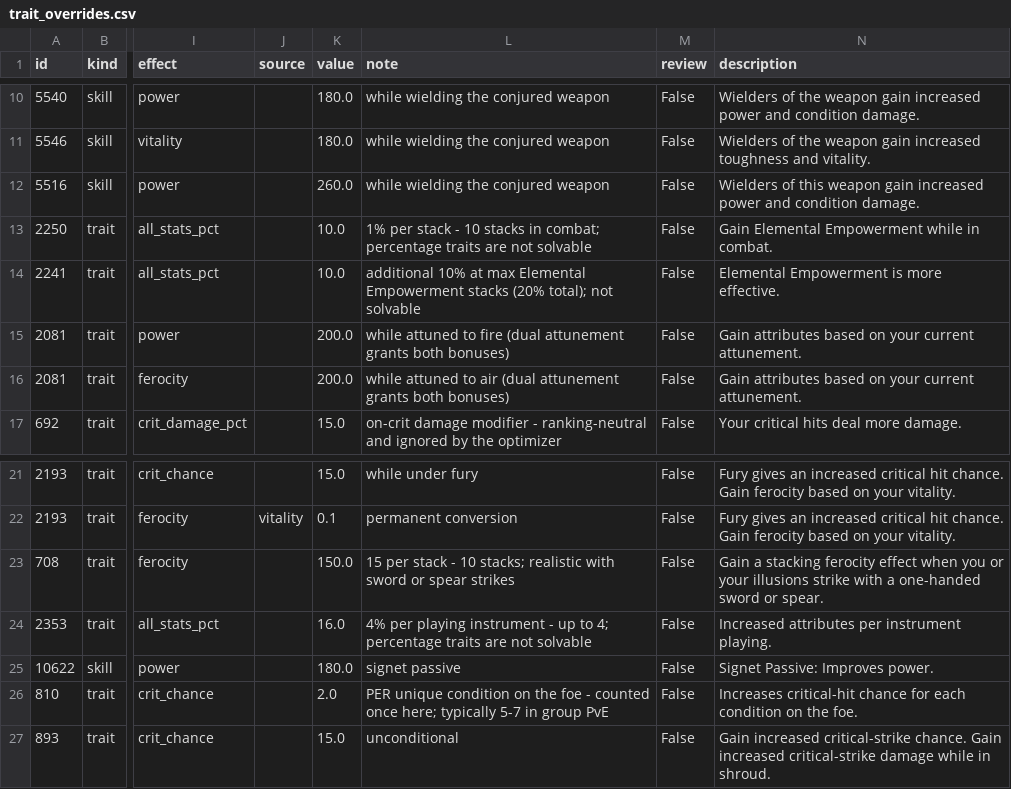
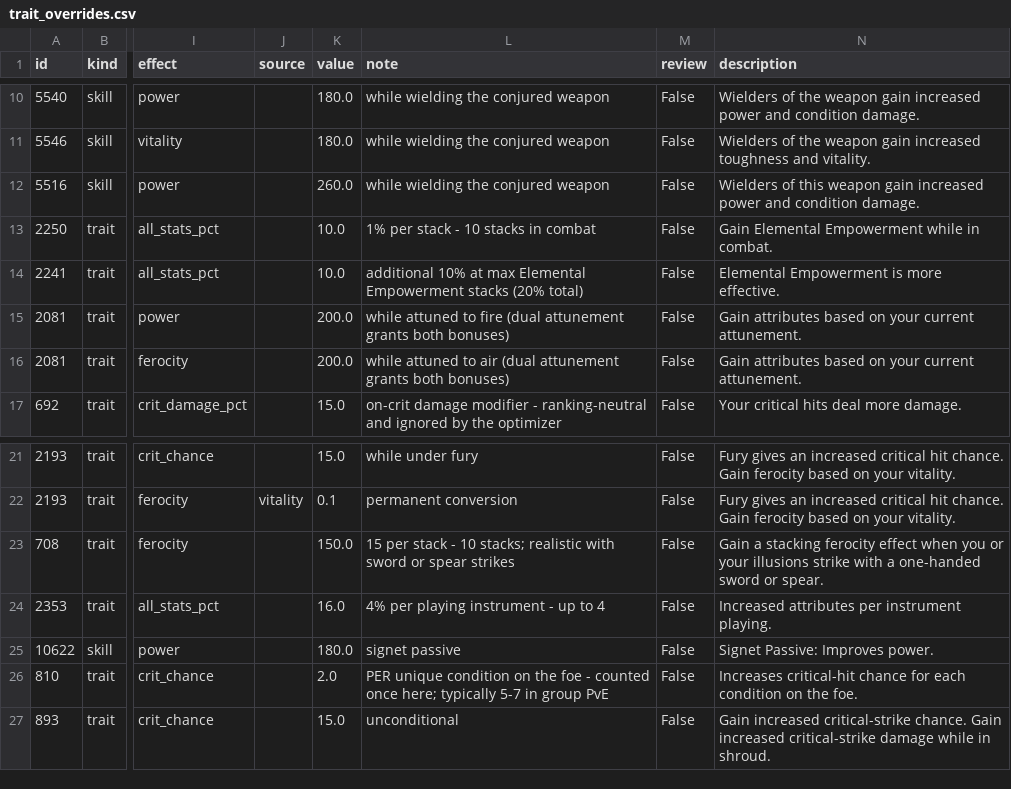
Before and after one commit to FlorianBaltrusch/gw2_ceo, a CSV file: assets/trait_overrides.csv, drawn as a sheet; only a part is shown, gaps mark what is left out; the diff names each change by its address in the sheet, - before the commit and + after, or states it on an @@ line.

Commit message:
percentage attribute traits become solvable: least-overcap cap logic in both modes

```diff
--- a/assets/trait_overrides.csv
+++ b/assets/trait_overrides.csv
-L13 (note): …stacks in combat; percentage traits are not solvable
+L13 (note): …stacks in combat
-L14 (note): …stacks (20% total); not solvable
+L14 (note): …stacks (20% total)
-L24 (note): …up to 4; percentage traits are not solvable
+L24 (note): …up to 4
```
Also changed, not shown: assets/traits.csv, 4 other files.
